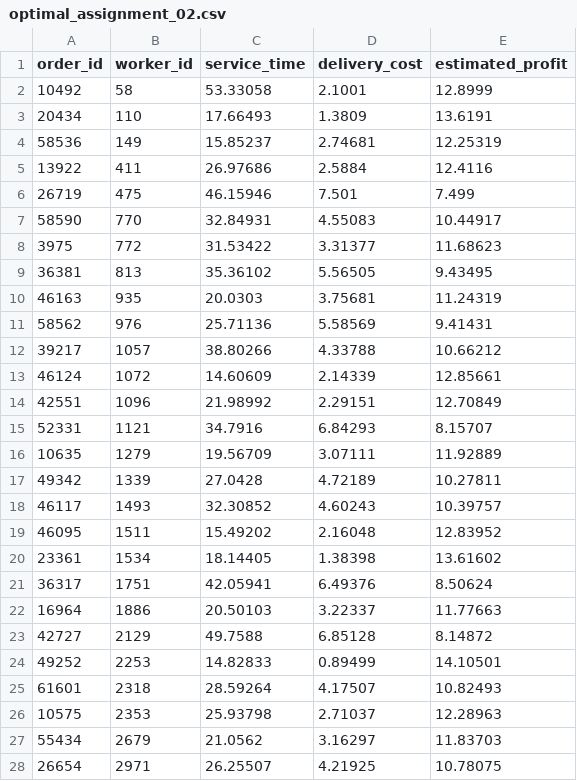
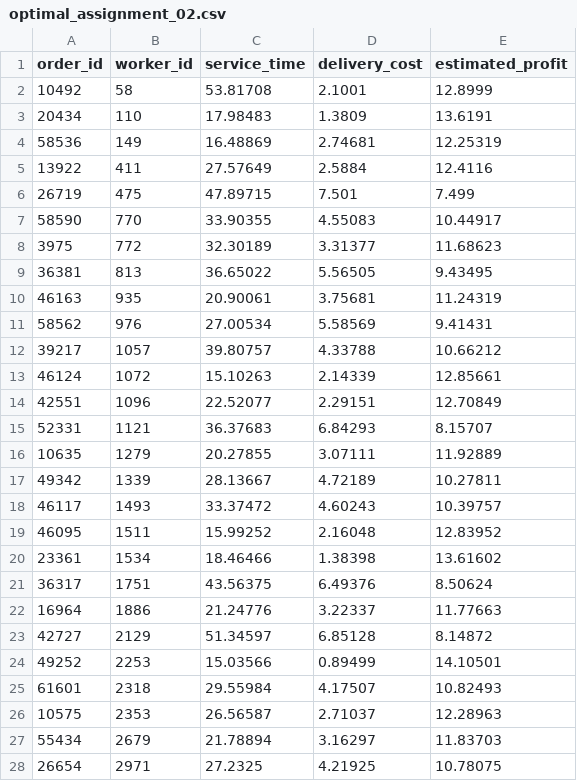
Before and after one commit to Datadivas333/aiseminar, a CSV file: alg-3/alg3-outputs/instance-02/optimal_assignment_02.csv, drawn as a sheet; only a part is shown; the diff covers the shown part only.

Commit message:
Update optimal_assignment_02.csv

```diff
--- a/alg-3/alg3-outputs/instance-02/optimal_assignment_02.csv
+++ b/alg-3/alg3-outputs/instance-02/optimal_assignment_02.csv
@@ -1,28 +1,28 @@
 order_id,worker_id,service_time,delivery_cost,estimated_profit
-10492,58,53.33058,2.1001,12.8999
-20434,110,17.66493,1.3809,13.6191
-58536,149,15.85237,2.74681,12.25319
-13922,411,26.97686,2.5884,12.4116
-26719,475,46.15946,7.501,7.499
-58590,770,32.84931,4.55083,10.44917
-3975,772,31.53422,3.31377,11.68623
-36381,813,35.36102,5.56505,9.43495
-46163,935,20.0303,3.75681,11.24319
-58562,976,25.71136,5.58569,9.41431
-39217,1057,38.80266,4.33788,10.66212
-46124,1072,14.60609,2.14339,12.85661
-42551,1096,21.98992,2.29151,12.70849
-52331,1121,34.7916,6.84293,8.15707
-10635,1279,19.56709,3.07111,11.92889
-49342,1339,27.0428,4.72189,10.27811
-46117,1493,32.30852,4.60243,10.39757
-46095,1511,15.49202,2.16048,12.83952
-23361,1534,18.14405,1.38398,13.61602
-36317,1751,42.05941,6.49376,8.50624
-16964,1886,20.50103,3.22337,11.77663
-42727,2129,49.7588,6.85128,8.14872
-49252,2253,14.82833,0.89499,14.10501
-61601,2318,28.59264,4.17507,10.82493
-10575,2353,25.93798,2.71037,12.28963
-55434,2679,21.0562,3.16297,11.83703
-26654,2971,26.25507,4.21925,10.78075
+10492,58,53.81708,2.1001,12.8999
+20434,110,17.98483,1.3809,13.6191
+58536,149,16.48869,2.74681,12.25319
+13922,411,27.57649,2.5884,12.4116
+26719,475,47.89715,7.501,7.499
+58590,770,33.90355,4.55083,10.44917
+3975,772,32.30189,3.31377,11.68623
+36381,813,36.65022,5.56505,9.43495
+46163,935,20.90061,3.75681,11.24319
+58562,976,27.00534,5.58569,9.41431
+39217,1057,39.80757,4.33788,10.66212
+46124,1072,15.10263,2.14339,12.85661
+42551,1096,22.52077,2.29151,12.70849
+52331,1121,36.37683,6.84293,8.15707
+10635,1279,20.27855,3.07111,11.92889
+49342,1339,28.13667,4.72189,10.27811
+46117,1493,33.37472,4.60243,10.39757
+46095,1511,15.99252,2.16048,12.83952
+23361,1534,18.46466,1.38398,13.61602
+36317,1751,43.56375,6.49376,8.50624
+16964,1886,21.24776,3.22337,11.77663
+42727,2129,51.34597,6.85128,8.14872
+49252,2253,15.03566,0.89499,14.10501
+61601,2318,29.55984,4.17507,10.82493
+10575,2353,26.56587,2.71037,12.28963
+55434,2679,21.78894,3.16297,11.83703
+26654,2971,27.2325,4.21925,10.78075
```
Also changed, not shown: 13 edited cells elsewhere in this file.
